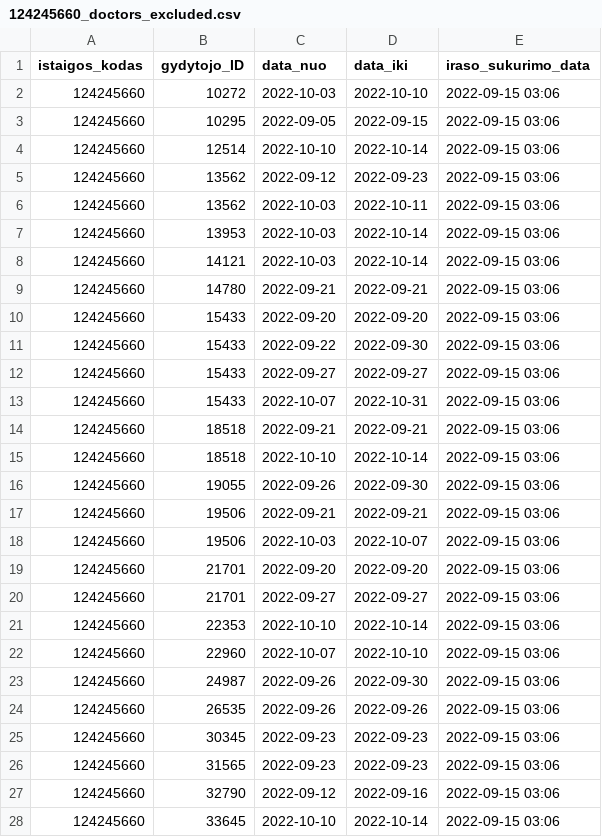
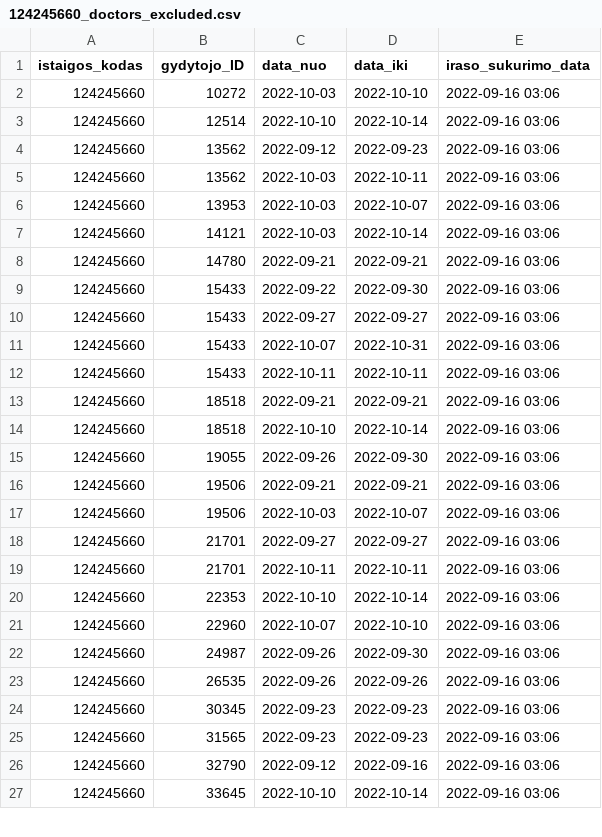
Before and after one commit to vilnius/seskines-poliklinika, a CSV file: 124245660_doctors_excluded.csv, drawn as a sheet; only a part is shown; the diff covers the shown part only.

```diff
--- a/124245660_doctors_excluded.csv
+++ b/124245660_doctors_excluded.csv
@@ -1,28 +1,27 @@
 istaigos_kodas;gydytojo_ID;data_nuo;data_iki;iraso_sukurimo_data
-124245660;10272;2022-10-03;2022-10-10;2022-09-15 03:06
-124245660;10295;2022-09-05;2022-09-15;2022-09-15 03:06
-124245660;12514;2022-10-10;2022-10-14;2022-09-15 03:06
-124245660;13562;2022-09-12;2022-09-23;2022-09-15 03:06
-124245660;13562;2022-10-03;2022-10-11;2022-09-15 03:06
-124245660;13953;2022-10-03;2022-10-14;2022-09-15 03:06
-124245660;14121;2022-10-03;2022-10-14;2022-09-15 03:06
-124245660;14780;2022-09-21;2022-09-21;2022-09-15 03:06
-124245660;15433;2022-09-20;2022-09-20;2022-09-15 03:06
-124245660;15433;2022-09-22;2022-09-30;2022-09-15 03:06
-124245660;15433;2022-09-27;2022-09-27;2022-09-15 03:06
-124245660;15433;2022-10-07;2022-10-31;2022-09-15 03:06
-124245660;18518;2022-09-21;2022-09-21;2022-09-15 03:06
-124245660;18518;2022-10-10;2022-10-14;2022-09-15 03:06
-124245660;19055;2022-09-26;2022-09-30;2022-09-15 03:06
-124245660;19506;2022-09-21;2022-09-21;2022-09-15 03:06
-124245660;19506;2022-10-03;2022-10-07;2022-09-15 03:06
-124245660;21701;2022-09-20;2022-09-20;2022-09-15 03:06
-124245660;21701;2022-09-27;2022-09-27;2022-09-15 03:06
-124245660;22353;2022-10-10;2022-10-14;2022-09-15 03:06
-124245660;22960;2022-10-07;2022-10-10;2022-09-15 03:06
-124245660;24987;2022-09-26;2022-09-30;2022-09-15 03:06
-124245660;26535;2022-09-26;2022-09-26;2022-09-15 03:06
-124245660;30345;2022-09-23;2022-09-23;2022-09-15 03:06
-124245660;31565;2022-09-23;2022-09-23;2022-09-15 03:06
-124245660;32790;2022-09-12;2022-09-16;2022-09-15 03:06
-124245660;33645;2022-10-10;2022-10-14;2022-09-15 03:06
+124245660;10272;2022-10-03;2022-10-10;2022-09-16 03:06
+124245660;12514;2022-10-10;2022-10-14;2022-09-16 03:06
+124245660;13562;2022-09-12;2022-09-23;2022-09-16 03:06
+124245660;13562;2022-10-03;2022-10-11;2022-09-16 03:06
+124245660;13953;2022-10-03;2022-10-07;2022-09-16 03:06
+124245660;14121;2022-10-03;2022-10-14;2022-09-16 03:06
+124245660;14780;2022-09-21;2022-09-21;2022-09-16 03:06
+124245660;15433;2022-09-22;2022-09-30;2022-09-16 03:06
+124245660;15433;2022-09-27;2022-09-27;2022-09-16 03:06
+124245660;15433;2022-10-07;2022-10-31;2022-09-16 03:06
+124245660;15433;2022-10-11;2022-10-11;2022-09-16 03:06
+124245660;18518;2022-09-21;2022-09-21;2022-09-16 03:06
+124245660;18518;2022-10-10;2022-10-14;2022-09-16 03:06
+124245660;19055;2022-09-26;2022-09-30;2022-09-16 03:06
+124245660;19506;2022-09-21;2022-09-21;2022-09-16 03:06
+124245660;19506;2022-10-03;2022-10-07;2022-09-16 03:06
+124245660;21701;2022-09-27;2022-09-27;2022-09-16 03:06
+124245660;21701;2022-10-11;2022-10-11;2022-09-16 03:06
+124245660;22353;2022-10-10;2022-10-14;2022-09-16 03:06
+124245660;22960;2022-10-07;2022-10-10;2022-09-16 03:06
+124245660;24987;2022-09-26;2022-09-30;2022-09-16 03:06
+124245660;26535;2022-09-26;2022-09-26;2022-09-16 03:06
+124245660;30345;2022-09-23;2022-09-23;2022-09-16 03:06
+124245660;31565;2022-09-23;2022-09-23;2022-09-16 03:06
+124245660;32790;2022-09-12;2022-09-16;2022-09-16 03:06
+124245660;33645;2022-10-10;2022-10-14;2022-09-16 03:06
```
Also changed, not shown: 2 edited cells elsewhere in this file, 124245660_family_doctors_list.csv, 124245660_family_doctors_visits_hours.csv, 1 other file.
